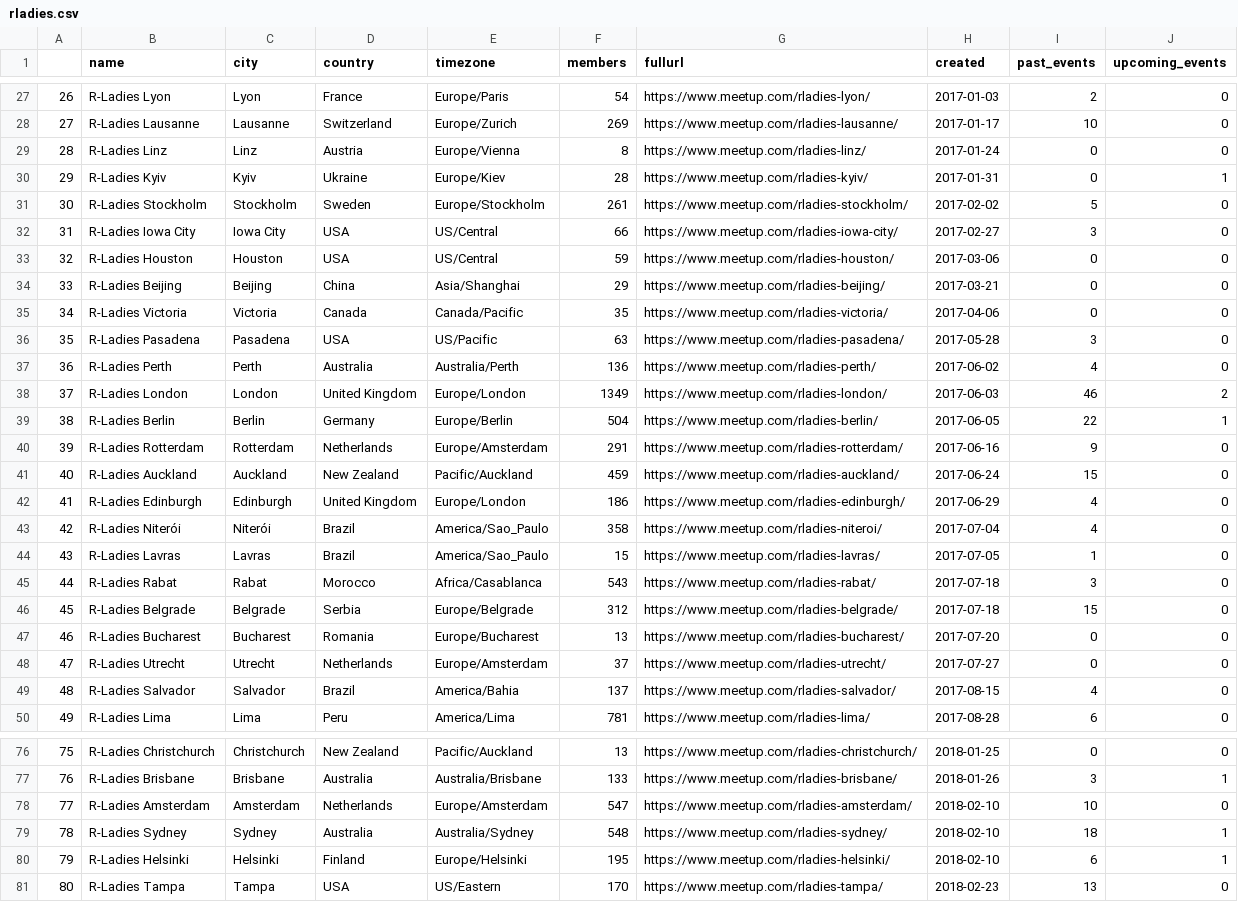
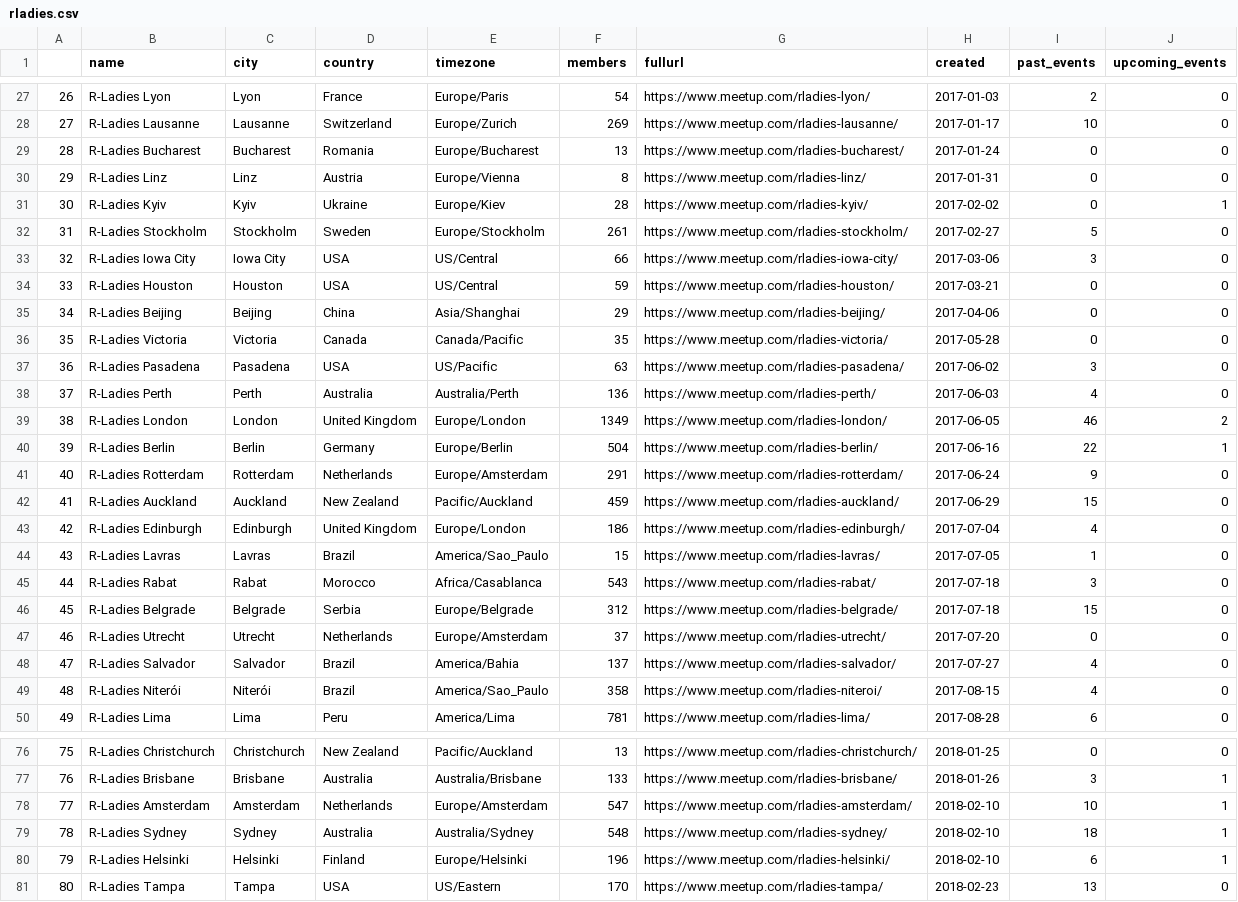
Before and after one commit to benubah/r-community-explorer, a CSV file: docs/data/rladies.csv, drawn as a sheet; only a part is shown, gaps mark what is left out; removed rows and columns are numbered as before the commit, all else as after; the diff covers the shown part only; the diff names each change by its address in the sheet, - before the commit and + after, or states it on an @@ line.

```diff
--- a/docs/data/rladies.csv
+++ b/docs/data/rladies.csv
+row 29: 28 | R-Ladies Bucharest | Bucharest | Romania | Europe/Bucharest | 13 | https://www.meetup.com/rladies-bucharest/ | 2017-01-24 | 0 | 0
@@ column A renumbered between rows 30 and 48 @@
-H30 (created): 2017-01-24
+H30 (created): 2017-01-31
-H31 (created): 2017-01-31
+H31 (created): 2017-02-02
-H32 (created): 2017-02-02
+H32 (created): 2017-02-27
-H33 (created): 2017-02-27
+H33 (created): 2017-03-06
-H34 (created): 2017-03-06
+H34 (created): 2017-03-21
-H35 (created): 2017-03-21
+H35 (created): 2017-04-06
-H36 (created): 2017-04-06
+H36 (created): 2017-05-28
-H37 (created): 2017-05-28
+H37 (created): 2017-06-02
-H38 (created): 2017-06-02
+H38 (created): 2017-06-03
-H39 (created): 2017-06-03
+H39 (created): 2017-06-05
-H40 (created): 2017-06-05
+H40 (created): 2017-06-16
-H41 (created): 2017-06-16
+H41 (created): 2017-06-24
-H42 (created): 2017-06-24
+H42 (created): 2017-06-29
-H43 (created): 2017-06-29
+H43 (created): 2017-07-04
-row 43: 42 | R-Ladies Niterói | Niterói | Brazil | America/Sao_Paulo | 358 | https://www.meetup.com/rladies-niteroi/ | 2017-07-04 | 4 | 0
-row 47: 46 | R-Ladies Bucharest | Bucharest | Romania | Europe/Bucharest | 13 | https://www.meetup.com/rladies-bucharest/ | 2017-07-20 | 0 | 0
-H47 (created): 2017-07-27
+H47 (created): 2017-07-20
-H48 (created): 2017-08-15
+H48 (created): 2017-07-27
+row 49: 48 | R-Ladies Niterói | Niterói | Brazil | America/Sao_Paulo | 358 | https://www.meetup.com/rladies-niteroi/ | 2017-08-15 | 4 | 0
-J78 (upcoming_events): 0
+J78 (upcoming_events): 1
-F80 (members): 195
+F80 (members): 196
```
Also changed, not shown: 4 edited cells elsewhere in this file, 2 other files.
